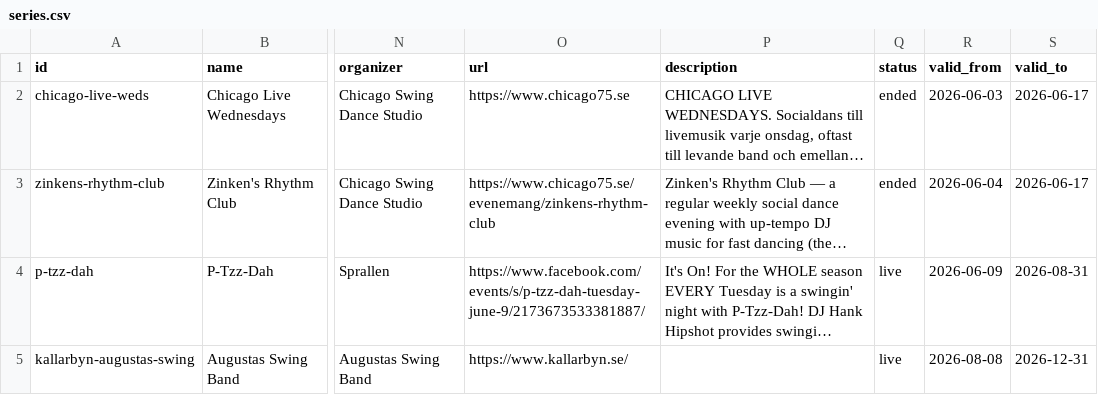
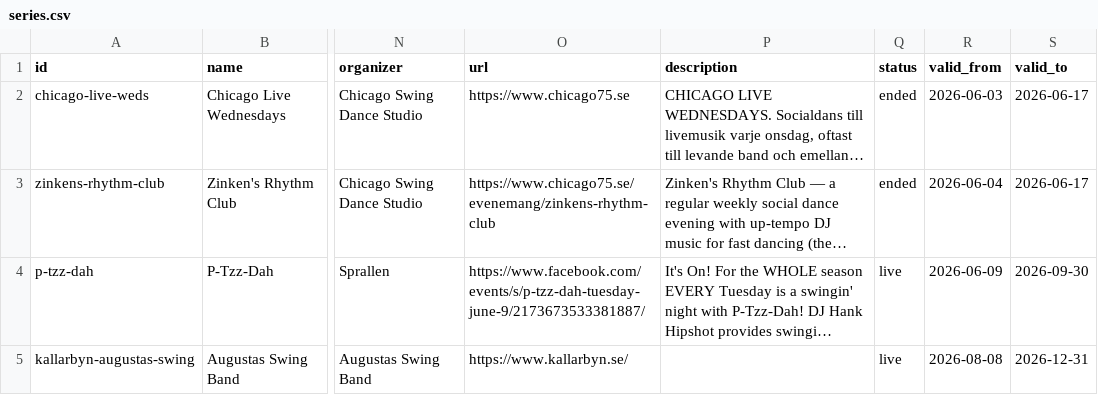
Before and after one commit to ranveeraggarwal/swsthlm, a CSV file: data/series.csv, drawn as a sheet; only a part is shown, gaps mark what is left out; long unchanged cells end in …; the diff names each change by its address in the sheet, - before the commit and + after, or states it on an @@ line.

```diff
--- a/data/series.csv
+++ b/data/series.csv
-S4 (valid_to): 2026-08-31
+S4 (valid_to): 2026-09-30
```
